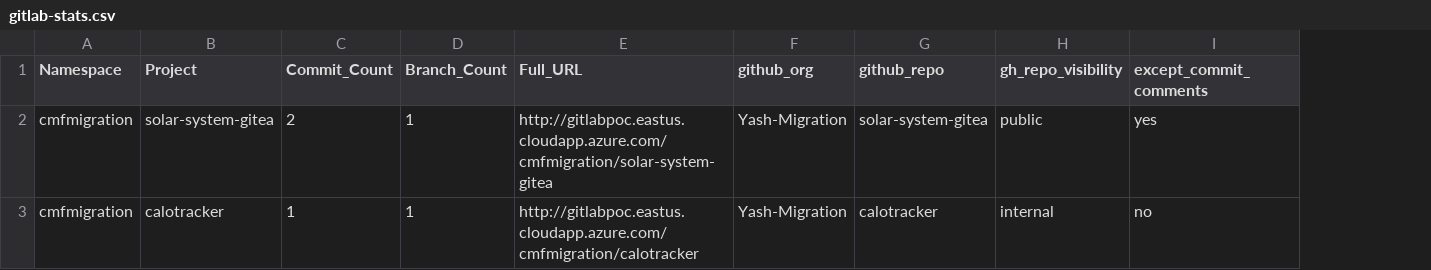
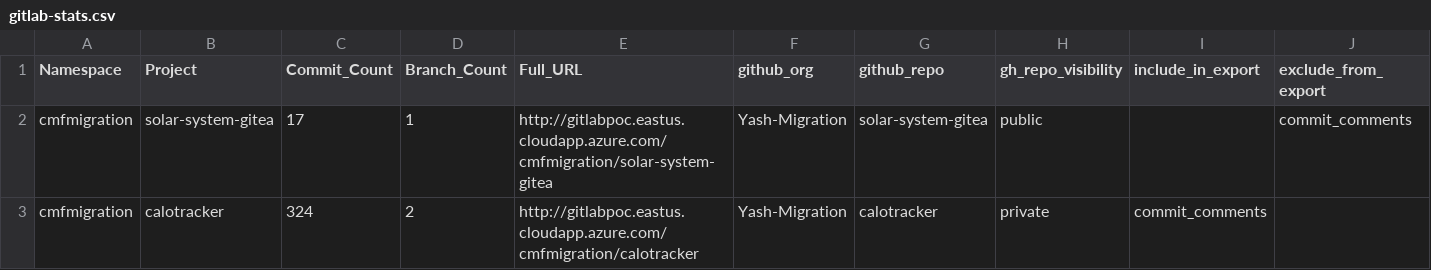
Before and after one commit to gl-mig-org/gitlab_ghec_caf_workflow_multi-client-july3, a CSV file: gitlab-stats.csv, drawn as a sheet; removed rows and columns are numbered as before the commit, all else as after; the diff names each change by its address in the sheet, - before the commit and + after, or states it on an @@ line.

Commit message:
Modify gitlab-stats.csv to add export columns
Updated the CSV structure to include new columns for export options.

```diff
--- a/gitlab-stats.csv
+++ b/gitlab-stats.csv
-column I (except_commit_comments), rows 2-3: yes | no
+column I (include_in_export), row 3: commit_comments
+column J (exclude_from_export), row 2: commit_comments
-C2 (Commit_Count): 2
+C2 (Commit_Count): 17
-C3 (Commit_Count): 1
+C3 (Commit_Count): 324
-D3 (Branch_Count): 1
+D3 (Branch_Count): 2
-H3 (gh_repo_visibility): internal
+H3 (gh_repo_visibility): private
```
